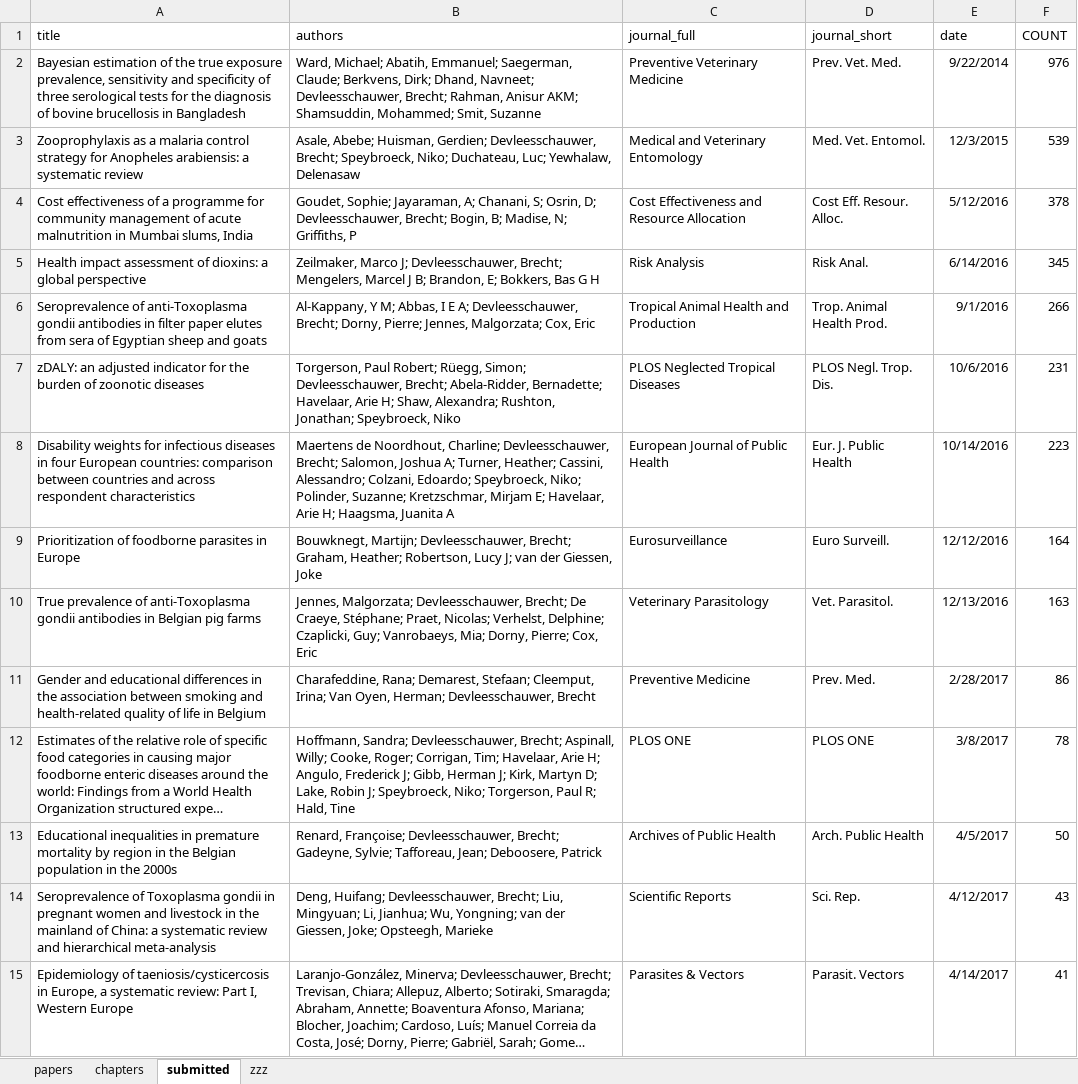
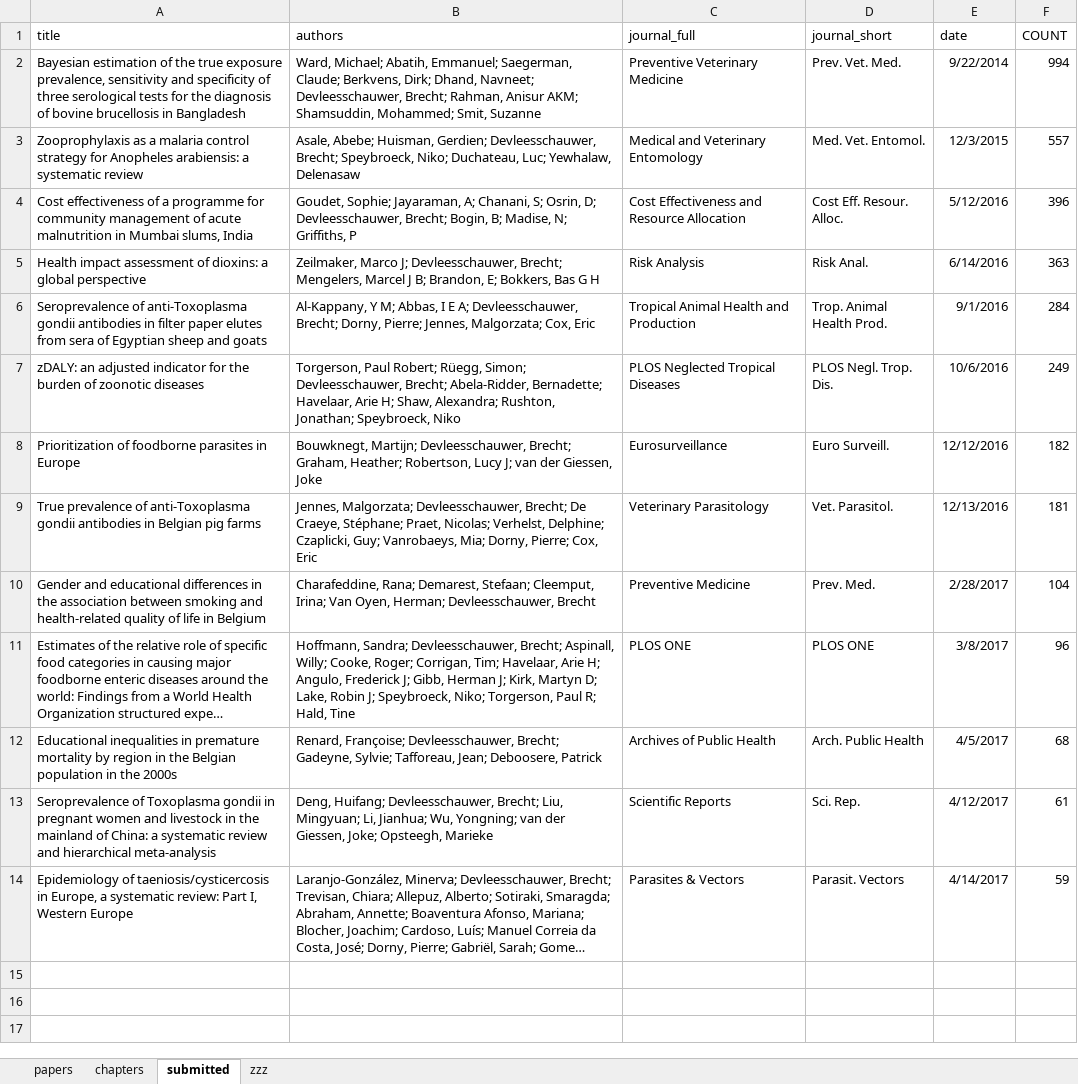
Before and after one commit to brechtdv/vitae, an Excel workbook: publications.xlsx, sheet submitted, drawn as a sheet; long unchanged cells end in …; values as stored, in another font and other column widths than the file's, no borders; table styles not drawn; removed rows and columns are numbered as before the commit, all else as after; the diff names each change by its address in the sheet, - before the commit and + after, or states it on an @@ line.

```diff
--- a/publications.xlsx (sheet submitted)
+++ b/publications.xlsx (sheet submitted)
-F2 (COUNT): 976
+F2 (COUNT): 994
-F3 (COUNT): 539
+F3 (COUNT): 557
-F4 (COUNT): 378
+F4 (COUNT): 396
-F5 (COUNT): 345
+F5 (COUNT): 363
-F6 (COUNT): 266
+F6 (COUNT): 284
-F7 (COUNT): 231
+F7 (COUNT): 249
-row 8: Disability weights for infectious diseases in four European countries: comparison between countries and across respondent characteristics | Maertens de Noordhout, Charline; Devleesschauwer, Brecht; Salomon, Joshua A; Turner, Heather; Cassini, Alessandro; Colzani, Edoardo; Speybroeck, Niko; Polinder, Suzanne; Kretzschmar, Mirjam E; Havelaar, Arie H; Haagsma, Juanita A | European Journal of Public Health | Eur. J. Public Health | 10/14/2016 | 223
-F8 (COUNT): 164
+F8 (COUNT): 182
-F9 (COUNT): 163
+F9 (COUNT): 181
-F10 (COUNT): 86
+F10 (COUNT): 104
-F11 (COUNT): 78
+F11 (COUNT): 96
-F12 (COUNT): 50
+F12 (COUNT): 68
-F13 (COUNT): 43
+F13 (COUNT): 61
-F14 (COUNT): 41
+F14 (COUNT): 59
```
Also changed, not shown: sheet papers, sheet zzz, 2 other files.
